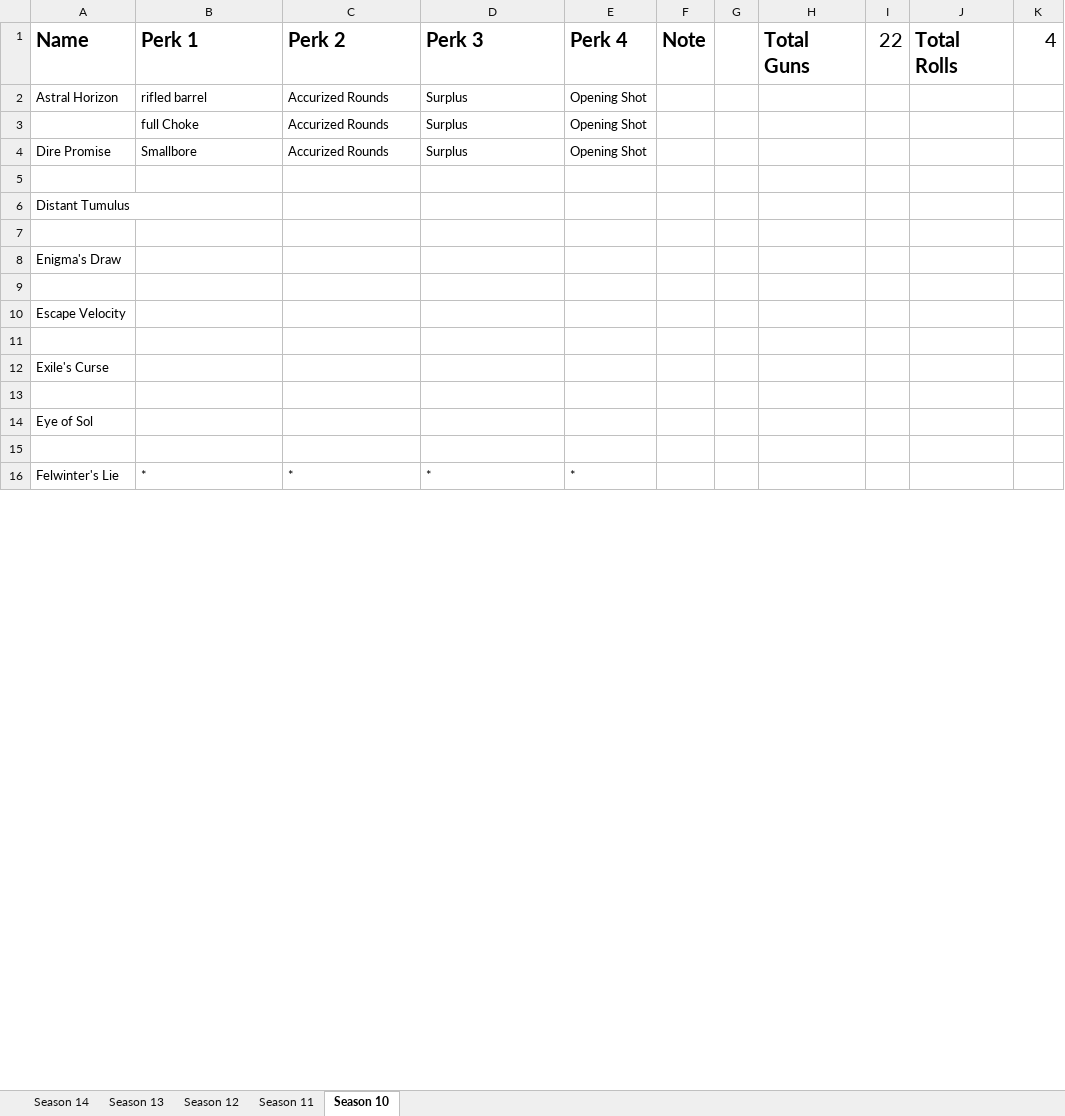
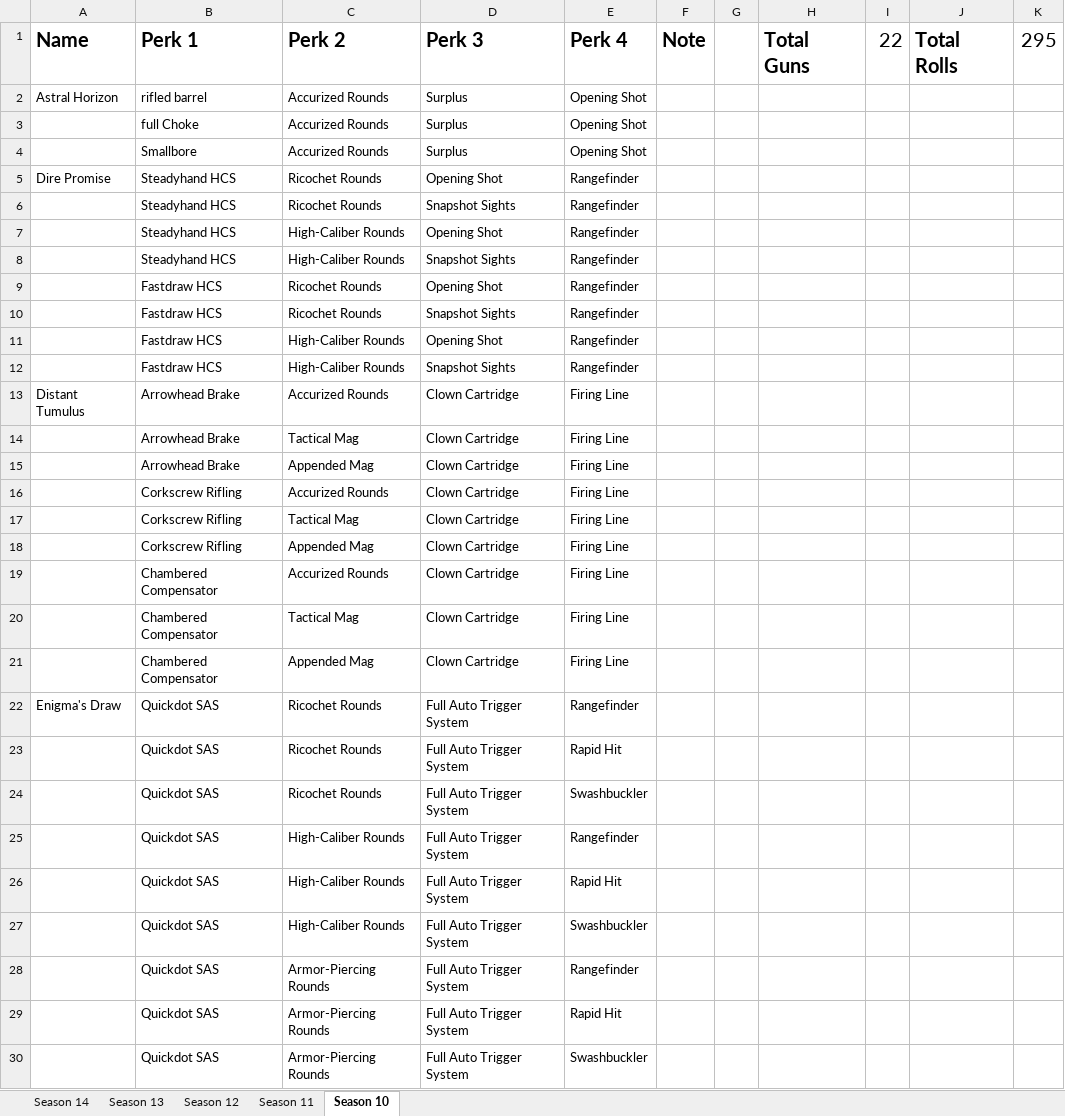
Before and after one commit to CWFire/Fires_God_Rolls, an Excel workbook: God Rolls.xlsx, sheet Season 10, drawn as a sheet; only a part is shown; the shorter side is filled out with more unchanged rows; values as stored, in another font and other column widths than the file's, no borders; removed rows and columns are numbered as before the commit, all else as after; the diff covers the shown part only; the diff names each change by its address in the sheet, - before the commit and + after, or states it on an @@ line.

```diff
--- a/God Rolls.xlsx (sheet Season 10)
+++ b/God Rolls.xlsx (sheet Season 10)
-K1: 4
+K1: 295
-A4 (Name): Dire Promise
+A4 (Name): (empty)
-row 5: (empty)
+row 5: Dire Promise | Steadyhand HCS | Ricochet Rounds | Opening Shot | Rangefinder
-row 6: Distant Tumulus
-row 6: (empty)
+row 6:  | Steadyhand HCS | Ricochet Rounds | Snapshot Sights | Rangefinder
-row 8: Enigma's Draw
-row 7: (empty)
+row 7:  | Steadyhand HCS | High-Caliber Rounds | Opening Shot | Rangefinder
-row 10: Escape Velocity
-row 8: (empty)
+row 8:  | Steadyhand HCS | High-Caliber Rounds | Snapshot Sights | Rangefinder
-row 12: Exile's Curse
-row 9: (empty)
+row 9:  | Fastdraw HCS | Ricochet Rounds | Opening Shot | Rangefinder
-row 14: Eye of Sol
-row 10: (empty)
+row 10:  | Fastdraw HCS | Ricochet Rounds | Snapshot Sights | Rangefinder
+row 11:  | Fastdraw HCS | High-Caliber Rounds | Opening Shot | Rangefinder
+row 12:  | Fastdraw HCS | High-Caliber Rounds | Snapshot Sights | Rangefinder
+row 13: Distant Tumulus | Arrowhead Brake | Accurized Rounds | Clown Cartridge | Firing Line
+row 14:  | Arrowhead Brake | Tactical Mag | Clown Cartridge | Firing Line
+row 15:  | Arrowhead Brake | Appended Mag | Clown Cartridge | Firing Line
+row 16:  | Corkscrew Rifling | Accurized Rounds | Clown Cartridge | Firing Line
+row 17:  | Corkscrew Rifling | Tactical Mag | Clown Cartridge | Firing Line
+row 18:  | Corkscrew Rifling | Appended Mag | Clown Cartridge | Firing Line
+row 19:  | Chambered Compensator | Accurized Rounds | Clown Cartridge | Firing Line
+row 20:  | Chambered Compensator | Tactical Mag | Clown Cartridge | Firing Line
+row 21:  | Chambered Compensator | Appended Mag | Clown Cartridge | Firing Line
+row 22: Enigma's Draw | Quickdot SAS | Ricochet Rounds | Full Auto Trigger System | Rangefinder
+row 23:  | Quickdot SAS | Ricochet Rounds | Full Auto Trigger System | Rapid Hit
+row 24:  | Quickdot SAS | Ricochet Rounds | Full Auto Trigger System | Swashbuckler
+row 25:  | Quickdot SAS | High-Caliber Rounds | Full Auto Trigger System | Rangefinder
+row 26:  | Quickdot SAS | High-Caliber Rounds | Full Auto Trigger System | Rapid Hit
+row 27:  | Quickdot SAS | High-Caliber Rounds | Full Auto Trigger System | Swashbuckler
+row 28:  | Quickdot SAS | Armor-Piercing Rounds | Full Auto Trigger System | Rangefinder
+row 29:  | Quickdot SAS | Armor-Piercing Rounds | Full Auto Trigger System | Rapid Hit
+row 30:  | Quickdot SAS | Armor-Piercing Rounds | Full Auto Trigger System | Swashbuckler
```
Also changed, not shown: 251 added rows, 14 removed rows and 59 edited cells elsewhere in this sheet, sheet Season 11, 1 other file.
